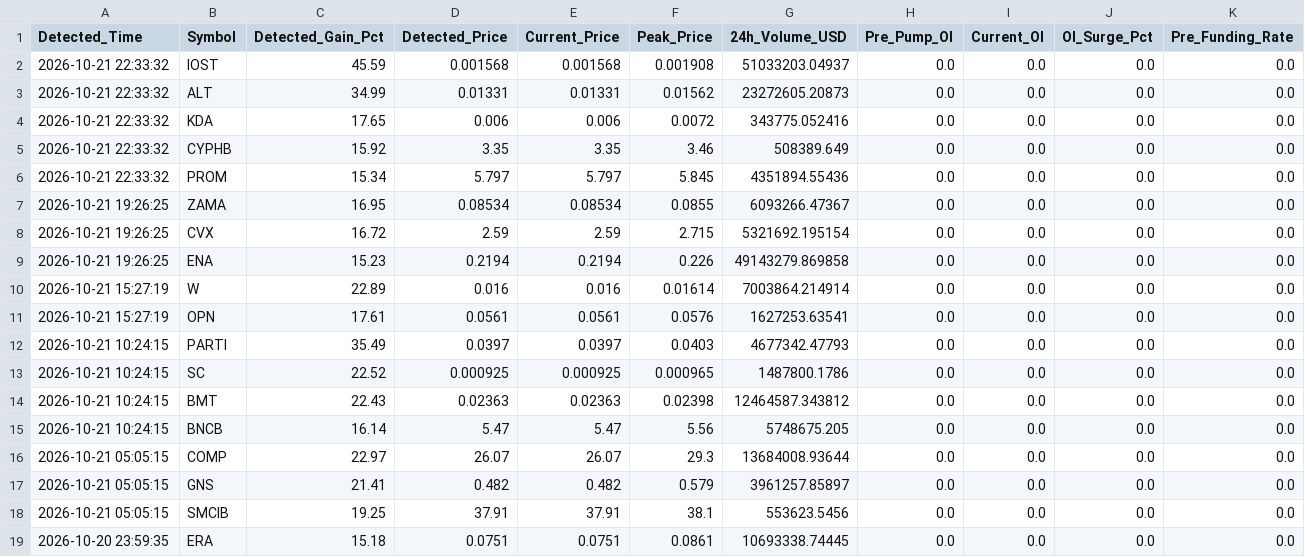
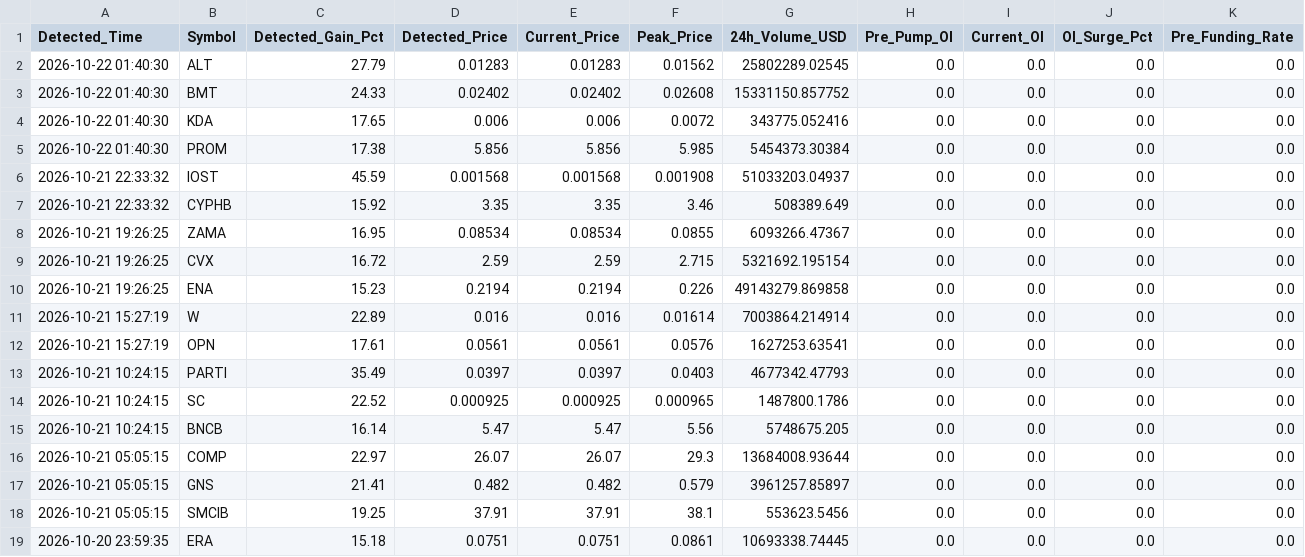
Before and after one commit to Mobinul88/mobinul, a CSV file: forward_cycle_log.csv, drawn as a sheet; only a part is shown; removed rows and columns are numbered as before the commit, all else as after; rows hold the shown columns only; the diff names each change by its address in the sheet, - before the commit and + after, or states it on an @@ line.

```diff
--- a/forward_cycle_log.csv
+++ b/forward_cycle_log.csv
+row 2: 2026-10-22 01:40:30 | ALT | 27.79 | 0.01283 | 0.01283 | 0.01562 | 25802289.02545 | 0.0 | 0.0 | 0.0 | 0.0
+row 3: 2026-10-22 01:40:30 | BMT | 24.33 | 0.02402 | 0.02402 | 0.02608 | 15331150.857752 | 0.0 | 0.0 | 0.0 | 0.0
+row 4: 2026-10-22 01:40:30 | KDA | 17.65 | 0.006 | 0.006 | 0.0072 | 343775.052416 | 0.0 | 0.0 | 0.0 | 0.0
+row 5: 2026-10-22 01:40:30 | PROM | 17.38 | 5.856 | 5.856 | 5.985 | 5454373.30384 | 0.0 | 0.0 | 0.0 | 0.0
-row 3: 2026-10-21 22:33:32 | ALT | 34.99 | 0.01331 | 0.01331 | 0.01562 | 23272605.20873 | 0.0 | 0.0 | 0.0 | 0.0
-row 4: 2026-10-21 22:33:32 | KDA | 17.65 | 0.006 | 0.006 | 0.0072 | 343775.052416 | 0.0 | 0.0 | 0.0 | 0.0
-row 6: 2026-10-21 22:33:32 | PROM | 15.34 | 5.797 | 5.797 | 5.845 | 4351894.55436 | 0.0 | 0.0 | 0.0 | 0.0
-row 14: 2026-10-21 10:24:15 | BMT | 22.43 | 0.02363 | 0.02363 | 0.02398 | 12464587.343812 | 0.0 | 0.0 | 0.0 | 0.0
```
